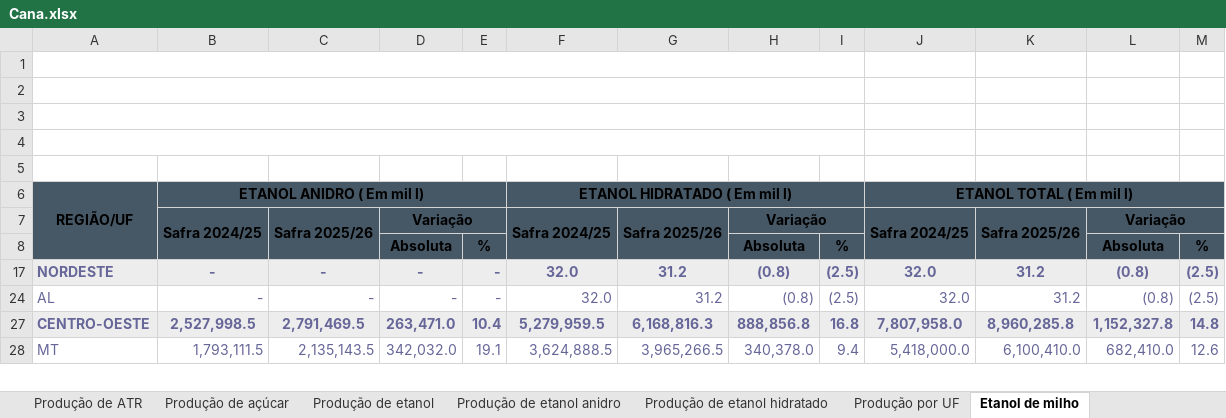
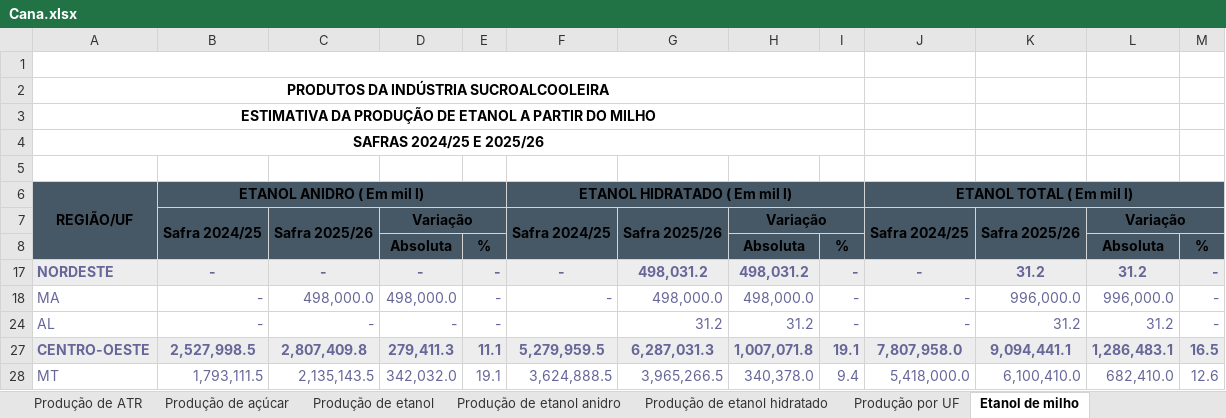
Before and after one commit to ELAINECRISTINA/Painel-de-Indicadores, an Excel workbook: geral/Cana.xlsx, sheet Etanol de milho, drawn as a sheet; only a part is shown; values as stored, in another font and other column widths than the file's, no borders; charts and pictures not drawn; the diff covers the shown part only; the diff names each change by its address in the sheet, - before the commit and + after, or states it on an @@ line.

```diff
--- a/geral/Cana.xlsx (sheet Etanol de milho)
+++ b/geral/Cana.xlsx (sheet Etanol de milho)
-A2: (empty)
+A2: PRODUTOS DA INDÚSTRIA SUCROALCOOLEIRA
-A3: (empty)
+A3: ESTIMATIVA DA PRODUÇÃO DE ETANOL A PARTIR DO MILHO
-A4: (empty)
+A4: SAFRAS 2024/25 E 2025/26
-F17: 32.0
+F17: -
-G17: 31.2
+G17: 498,031.2
-H17: (0.8)
+H17: 498,031.2
-I17: (2.5)
+I17: -
-J17: 32.0
+J17: -
-L17: (0.8)
+L17: 31.2
-M17: (2.5)
+M17: -
+row 18: MA | - | 498,000.0 | 498,000.0 | - | - | 498,000.0 | 498,000.0 | - | - | 996,000.0 | 996,000.0 | -
-F24: 32.0
+F24: (empty)
-H24: (0.8)
+H24: 31.2
-I24: (2.5)
+I24: -
-J24: 32.0
+J24: -
-L24: (0.8)
+L24: 31.2
-M24: (2.5)
+M24: -
-C27: 2,791,469.5
+C27: 2,807,409.8
-D27: 263,471.0
+D27: 279,411.3
-E27: 10.4
+E27: 11.1
-G27: 6,168,816.3
+G27: 6,287,031.3
-H27: 888,856.8
+H27: 1,007,071.8
-I27: 16.8
+I27: 19.1
-K27: 8,960,285.8
+K27: 9,094,441.1
-L27: 1,152,327.8
+L27: 1,286,483.1
-M27: 14.8
+M27: 16.5
```
Also changed, not shown: 1 added row, 1 removed row and 53 edited cells elsewhere in this sheet, sheet Área, produtividade e produção, sheet Produção de etanol hidratado, sheet Etanol anidro e hidratado, sheet Produção de etanol, sheet Área total, sheet Produção de etanol anidro, 6 more sheets, other sheet tabs, charts or pictures, dados_teste/Agrotóxicos.xlsx, dados_teste/PIB.xlsx, 49 other files.
